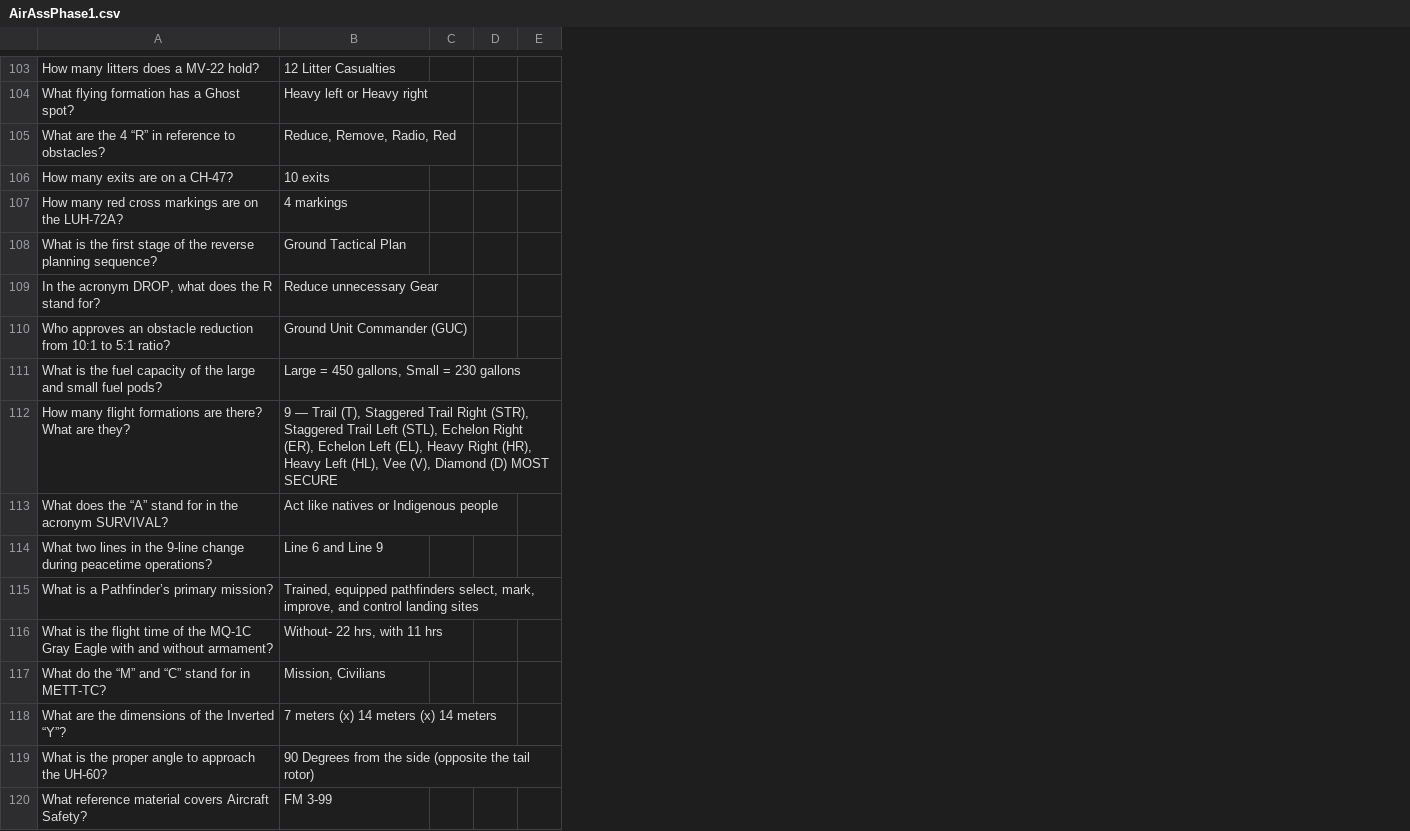
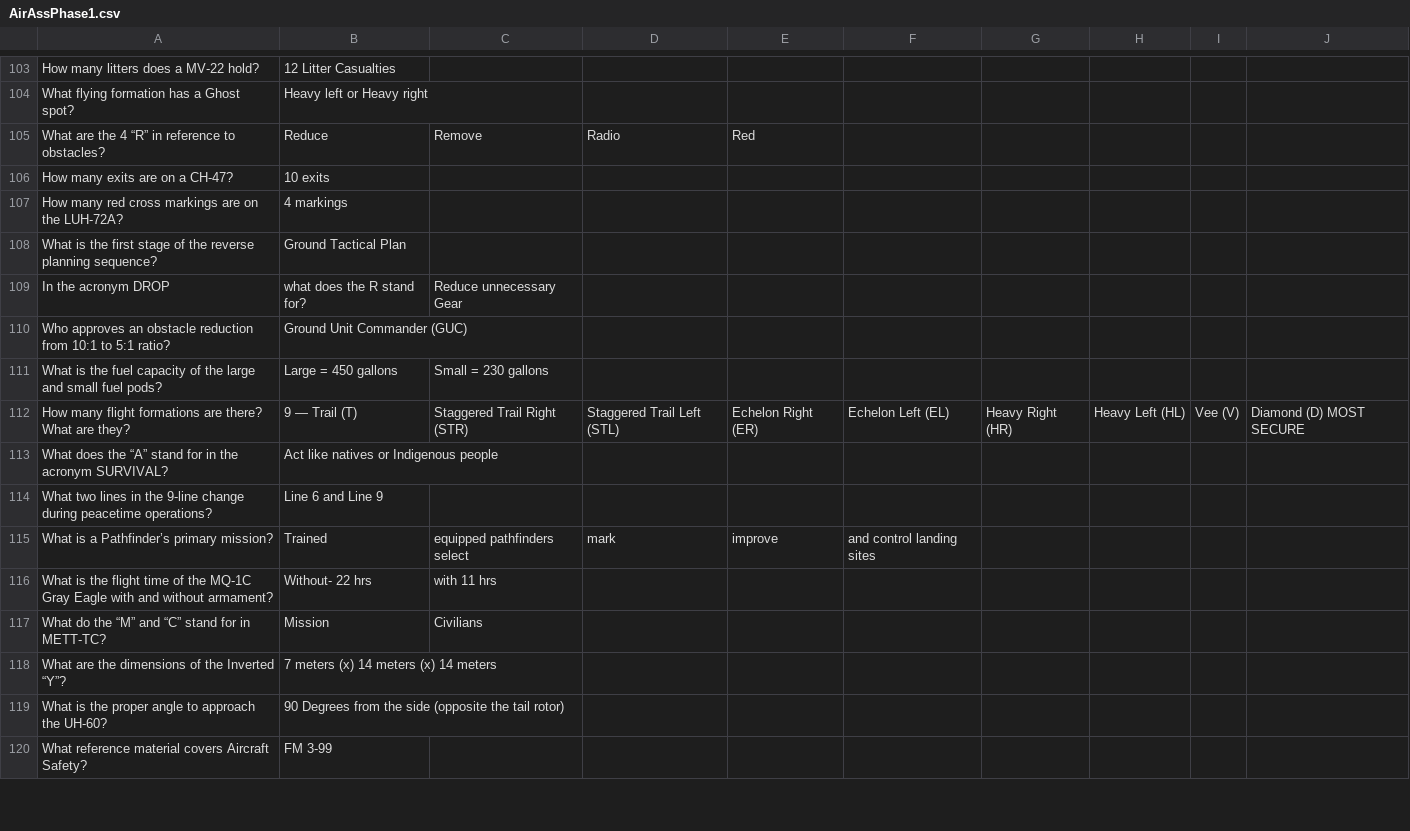
Before and after one commit to Turtlefud12/brain-food, a CSV file: decks/AirAssPhase1.csv, drawn as a sheet; only a part is shown, gaps mark what is left out; removed rows and columns are numbered as before the commit, all else as after; the diff covers the shown part only; the diff names each change by its address in the sheet, - before the commit and + after, or states it on an @@ line.

```diff
--- a/decks/AirAssPhase1.csv
+++ b/decks/AirAssPhase1.csv
-column C, empty
-column D, empty
-column E, empty
+column C, row 105: Remove; rows 111-117: Small = 230 gallons | Staggered Trail Right (STR) |  |  | equipped pathfinders select | with 11 hrs | Civilians
+column D, row 105: Radio; rows 112-115: Staggered Trail Left (STL) |  |  | mark
+column E, row 105: Red; rows 112-115: Echelon Right (ER) |  |  | improve
+column F, rows 112-115: Echelon Left (EL) |  |  | and control landing sites
+column G, row 112: Heavy Right (HR)
+column H, row 112: Heavy Left (HL)
+column I, row 112: Vee (V)
+column J, row 112: Diamond (D) MOST SECURE
-B105: Reduce, Remove, Radio, Red
+B105: Reduce
-row 109: In the acronym DROP, what does the R stand for? | Reduce unnecessary Gear
+row 109: In the acronym DROP | what does the R stand for? | Reduce unnecessary Gear
-B111: Large = 450 gallons, Small = 230 gallons
+B111: Large = 450 gallons
-B112: …— Trail (T), Staggered Trail Right (STR), Staggered Trail Left (STL), Echelon Right (ER), Echelon Left (EL), Heavy Right (HR), Heavy Left (HL), Vee (V), Diamond (D) MOST SECURE
+B112: …— Trail (T)
-B115: Trained, equipped pathfinders select, mark, improve, and control landing sites
+B115: Trained
-B116: Without- 22 hrs, with 11 hrs
+B116: Without- 22 hrs
-B117: Mission, Civilians
+B117: Mission
```
Also changed, not shown: 11 added rows, 11 removed rows and 27 edited cells elsewhere in this file.
